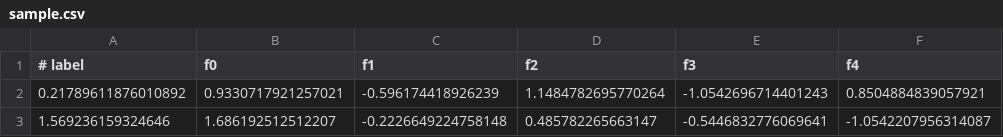
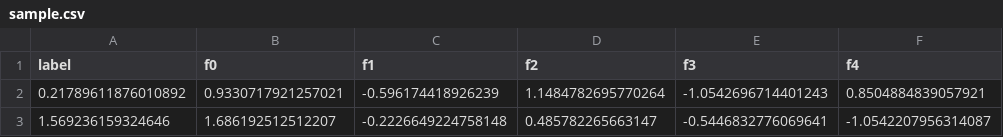
Before and after one commit to AafaqueAnjum06/hep-event-classifier, a CSV file: data/processed/sample.csv, drawn as a sheet; only a part is shown; the diff names each change by its address in the sheet, - before the commit and + after, or states it on an @@ line.

```diff
--- a/data/processed/sample.csv
+++ b/data/processed/sample.csv
-A1: # label
+A1: label
```
Also changed, not shown: 10 other files.
